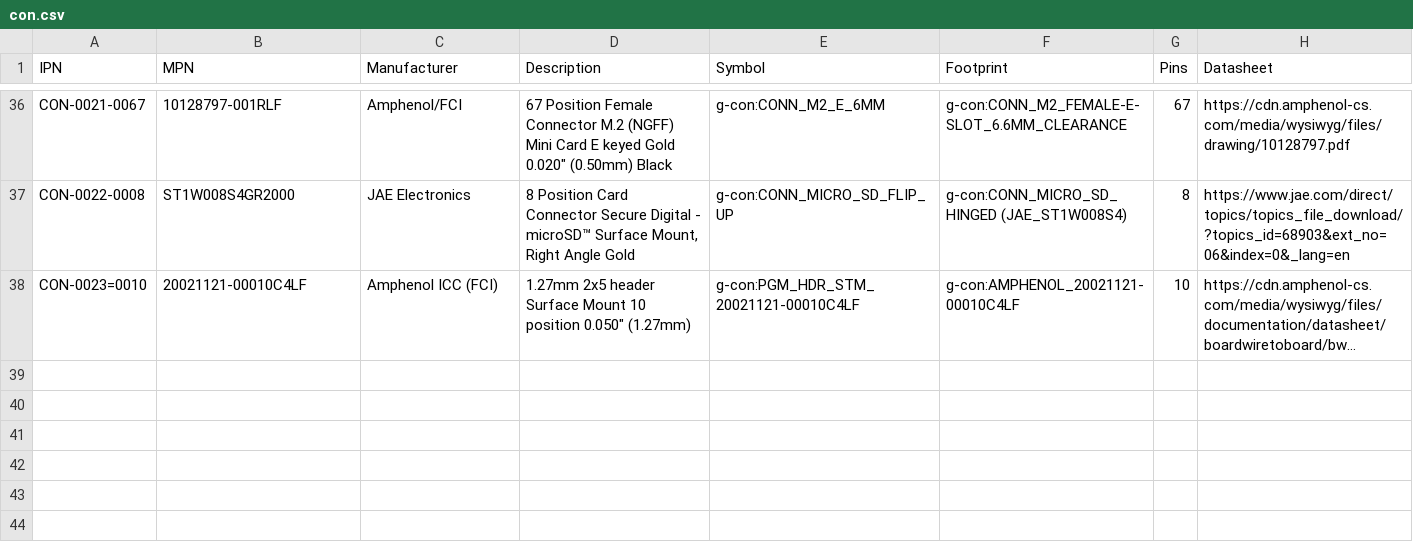
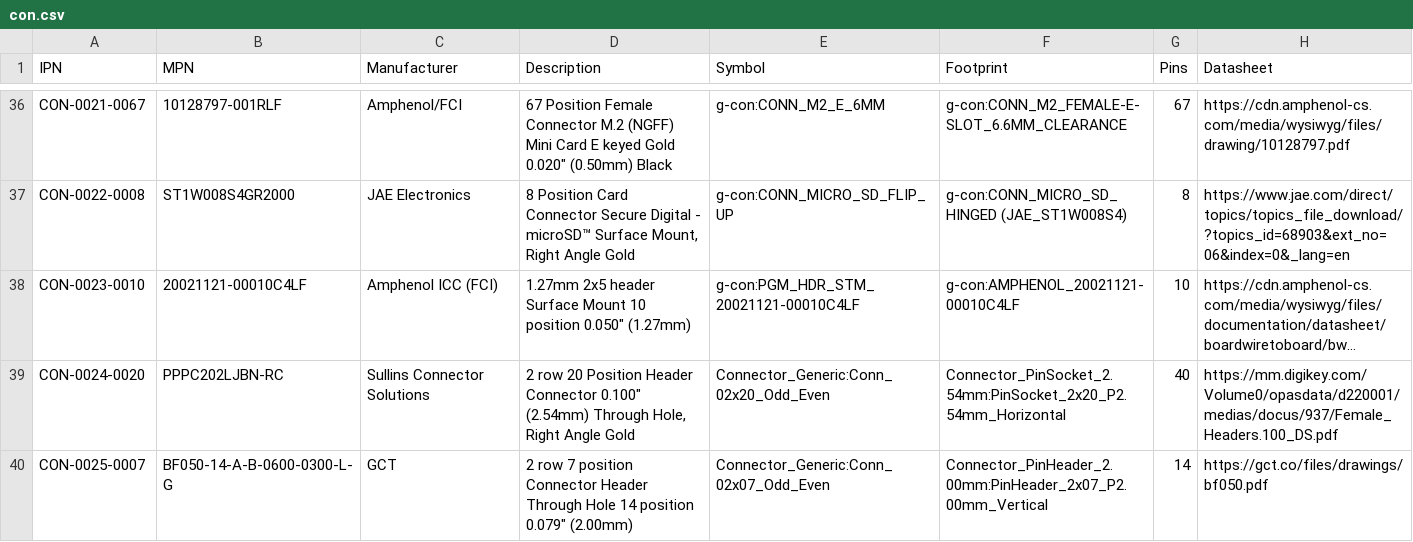
Before and after one commit to git-plm/parts, a CSV file: con.csv, drawn as a sheet; only a part is shown, gaps mark what is left out; long unchanged cells end in …; the diff names each change by its address in the sheet, - before the commit and + after, or states it on an @@ line.

```diff
--- a/con.csv
+++ b/con.csv
-A38 (IPN): CON-0023=0010
+A38 (IPN): CON-0023-0010
+row 39: CON-0024-0020 | PPPC202LJBN-RC | Sullins Connector Solutions | 2 row 20 Position Header Connector 0.100" (2.54mm) Through Hole, Right Angle Gold | Connector_Generic:Conn_02x20_Odd_Even | Connector_PinSocket_2.54mm:PinSocket_2x20_P2.54mm_Horizontal | 40 | https://mm.digikey.com/Volume0/opasdata/d220001/medias/docus/937/Female_Headers.100_DS.pdf
+row 40: CON-0025-0007 | BF050-14-A-B-0600-0300-L-G | GCT | 2 row 7 position Connector Header Through Hole 14 position 0.079" (2.00mm) | Connector_Generic:Conn_02x07_Odd_Even | Connector_PinHeader_2.00mm:PinHeader_2x07_P2.00mm_Vertical | 14 | https://gct.co/files/drawings/bf050.pdf
```
Also changed, not shown: res.csv.
